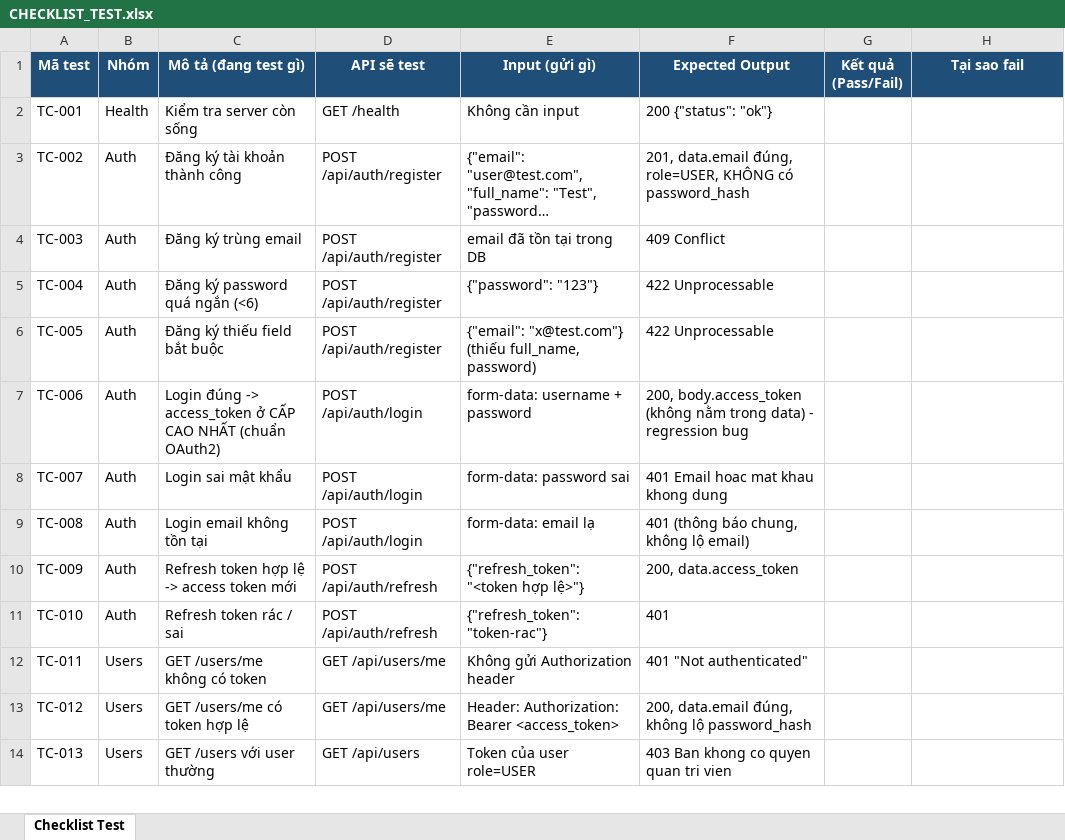
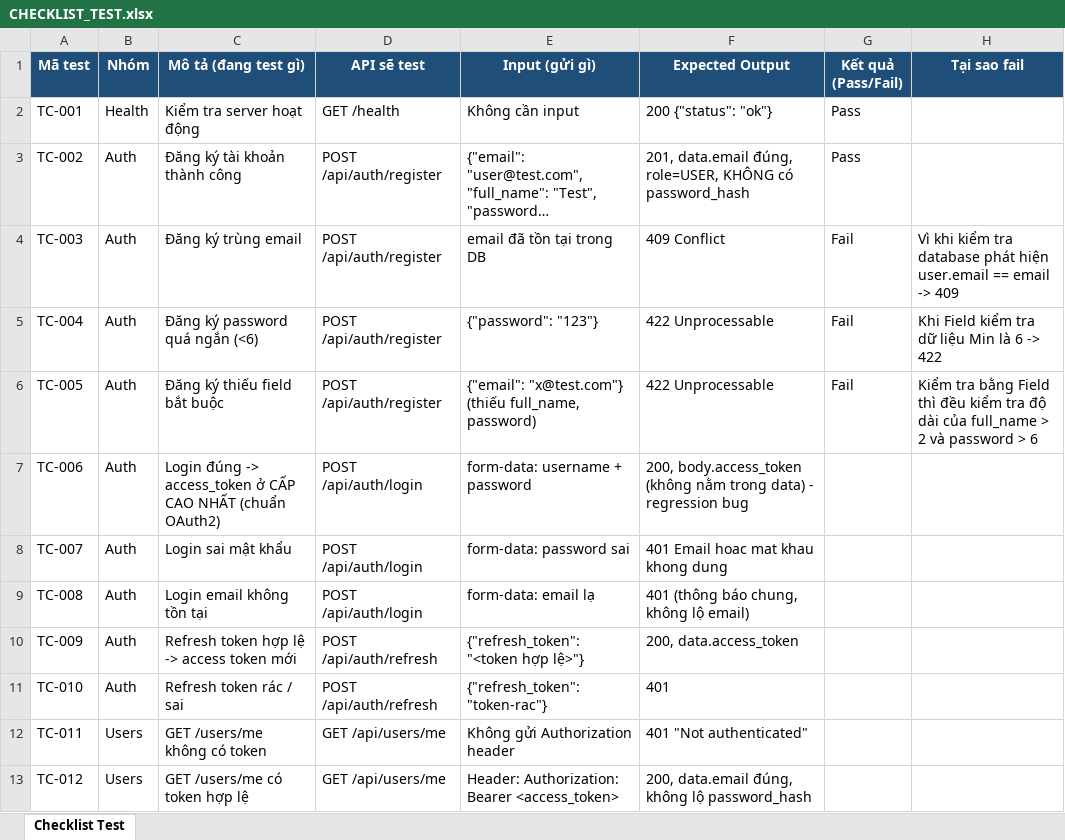
Before and after one commit to phamquocanha5k02/HCM_KS25_PHAMQUOCANH_CNTT5_Marketing_Project, an Excel workbook: CHECKLIST_TEST.xlsx, sheet Checklist Test, drawn as a sheet; only a part is shown; the shorter side is filled out with more unchanged rows; long unchanged cells end in …; values as stored, in another font and other column widths than the file's, no borders; the diff names each change by its address in the sheet, - before the commit and + after, or states it on an @@ line.

```diff
--- a/CHECKLIST_TEST.xlsx (sheet Checklist Test)
+++ b/CHECKLIST_TEST.xlsx (sheet Checklist Test)
-C2 (Mô tả (đang test gì)): Kiểm tra server còn sống
+C2 (Mô tả (đang test gì)): Kiểm tra server hoạt động
-G2:G3 (Kết quả (Pass/Fail)): (empty)
+G2:G3 (Kết quả (Pass/Fail)): Pass
-G4:G6 (Kết quả (Pass/Fail)): (empty)
+G4:G6 (Kết quả (Pass/Fail)): Fail
-H4 (Tại sao fail): (empty)
+H4 (Tại sao fail): Vì khi kiểm tra database phát hiện user.email == email -> 409
-H5 (Tại sao fail): (empty)
+H5 (Tại sao fail): Khi Field kiểm tra dữ liệu Min là 6 -> 422
-H6 (Tại sao fail): (empty)
+H6 (Tại sao fail): Kiểm tra bằng Field thì đều kiểm tra độ dài của full_name > 2 và password > 6
```
Also changed, not shown: 2 other files.
